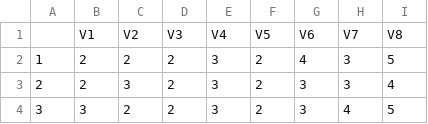
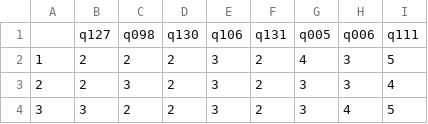
Before and after one commit to edenzdeng/datathon2021, a CSV file: imputed_data/korea_imputed.csv, drawn as a sheet; only a part is shown.

```diff
--- a/imputed_data/korea_imputed.csv
+++ b/imputed_data/korea_imputed.csv
@@ -1,2 +1,2 @@
-"","V1","V2","V3","V4","V5","V6","V7","V8"
+"","q127","q098","q130","q106","q131","q005","q006","q111"
 "1",2,2,2,3,2,4,3,5
```
Also changed, not shown: imputed_data/japan_imputed.csv, imputed_data/mainland_china_imputed.csv, 5 other files.
